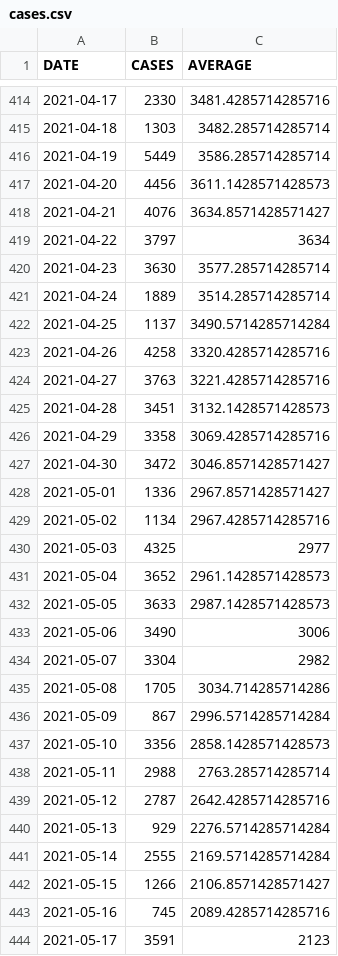
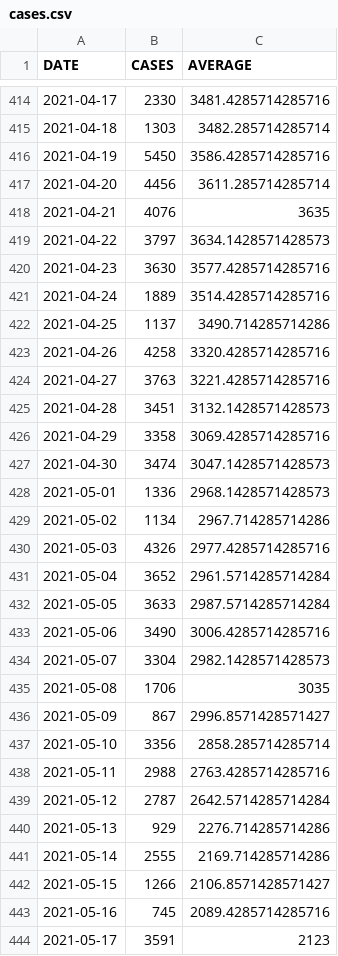
Before and after one commit to bmesuere/covid, a CSV file: data/cases.csv, drawn as a sheet; only a part is shown, gaps mark what is left out; the diff covers the shown part only.

```diff
--- a/data/cases.csv
+++ b/data/cases.csv
@@ -415,9 +415,9 @@
 "2021-04-18",1303,3482.285714285714
-"2021-04-19",5449,3586.285714285714
-"2021-04-20",4456,3611.1428571428573
-"2021-04-21",4076,3634.8571428571427
-"2021-04-22",3797,3634
-"2021-04-23",3630,3577.285714285714
-"2021-04-24",1889,3514.285714285714
-"2021-04-25",1137,3490.5714285714284
+"2021-04-19",5450,3586.4285714285716
+"2021-04-20",4456,3611.285714285714
+"2021-04-21",4076,3635
+"2021-04-22",3797,3634.1428571428573
+"2021-04-23",3630,3577.4285714285716
+"2021-04-24",1889,3514.4285714285716
+"2021-04-25",1137,3490.714285714286
 "2021-04-26",4258,3320.4285714285716
@@ -426,17 +426,17 @@
 "2021-04-29",3358,3069.4285714285716
-"2021-04-30",3472,3046.8571428571427
-"2021-05-01",1336,2967.8571428571427
-"2021-05-02",1134,2967.4285714285716
-"2021-05-03",4325,2977
-"2021-05-04",3652,2961.1428571428573
-"2021-05-05",3633,2987.1428571428573
-"2021-05-06",3490,3006
-"2021-05-07",3304,2982
-"2021-05-08",1705,3034.714285714286
-"2021-05-09",867,2996.5714285714284
-"2021-05-10",3356,2858.1428571428573
-"2021-05-11",2988,2763.285714285714
-"2021-05-12",2787,2642.4285714285716
-"2021-05-13",929,2276.5714285714284
-"2021-05-14",2555,2169.5714285714284
+"2021-04-30",3474,3047.1428571428573
+"2021-05-01",1336,2968.1428571428573
+"2021-05-02",1134,2967.714285714286
+"2021-05-03",4326,2977.4285714285716
+"2021-05-04",3652,2961.5714285714284
+"2021-05-05",3633,2987.5714285714284
+"2021-05-06",3490,3006.4285714285716
+"2021-05-07",3304,2982.1428571428573
+"2021-05-08",1706,3035
+"2021-05-09",867,2996.8571428571427
+"2021-05-10",3356,2858.285714285714
+"2021-05-11",2988,2763.4285714285716
+"2021-05-12",2787,2642.5714285714284
+"2021-05-13",929,2276.714285714286
+"2021-05-14",2555,2169.714285714286
 "2021-05-15",1266,2106.8571428571427
```
Also changed, not shown: 1 added row and 15 edited cells elsewhere in this file, data/deaths.csv, data/hospi.csv, 1 other file.
